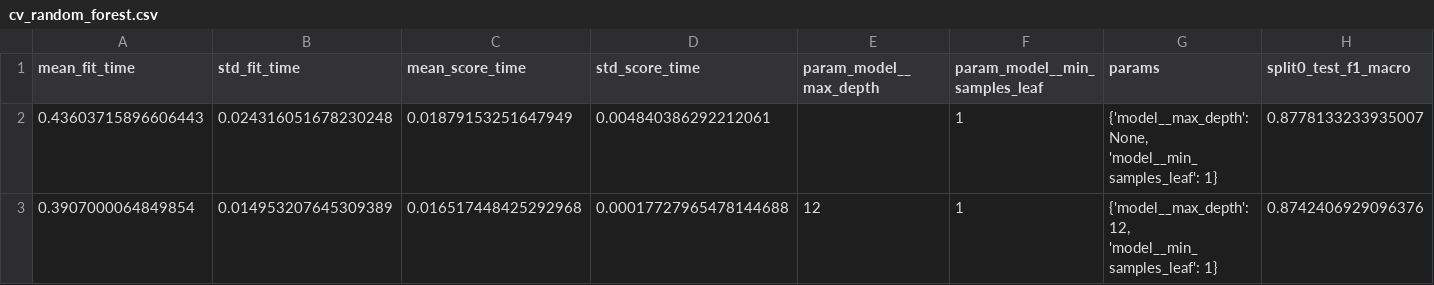
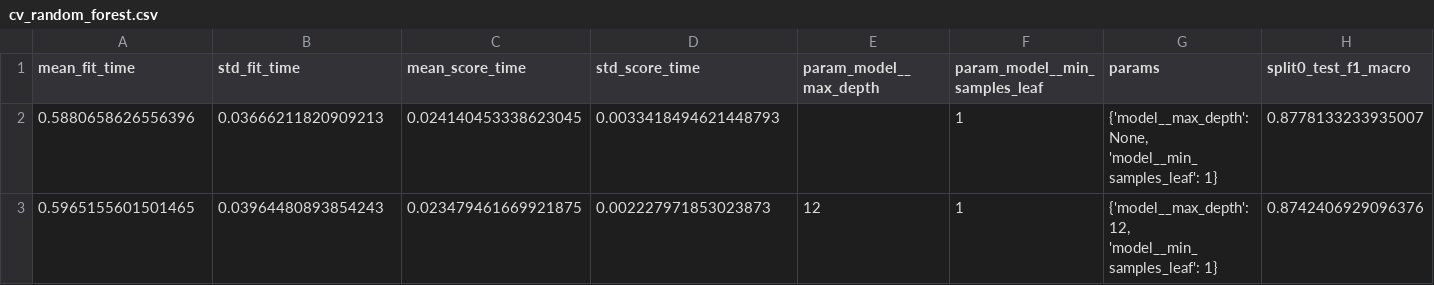
Before and after one commit to catalinagaviriamet-spec/Trabajo-Final-Aprendizaje-Automatico, a CSV file: docs/results/cv_random_forest.csv, drawn as a sheet; only a part is shown; the diff names each change by its address in the sheet, - before the commit and + after, or states it on an @@ line.

```diff
--- a/docs/results/cv_random_forest.csv
+++ b/docs/results/cv_random_forest.csv
-A2 (mean_fit_time): 0.43603715896606443
+A2 (mean_fit_time): 0.5880658626556396
-B2 (std_fit_time): 0.024316051678230248
+B2 (std_fit_time): 0.03666211820909213
-C2 (mean_score_time): 0.01879153251647949
+C2 (mean_score_time): 0.024140453338623045
-D2 (std_score_time): 0.004840386292212061
+D2 (std_score_time): 0.0033418494621448793
-A3 (mean_fit_time): 0.3907000064849854
+A3 (mean_fit_time): 0.5965155601501465
-B3 (std_fit_time): 0.014953207645309389
+B3 (std_fit_time): 0.03964480893854243
-C3 (mean_score_time): 0.016517448425292968
+C3 (mean_score_time): 0.023479461669921875
-D3 (std_score_time): 0.00017727965478144688
+D3 (std_score_time): 0.002227971853023873
```
Also changed, not shown: docs/results/cv_dummy.csv, docs/results/cv_logistic_regression.csv, 5 other files.
